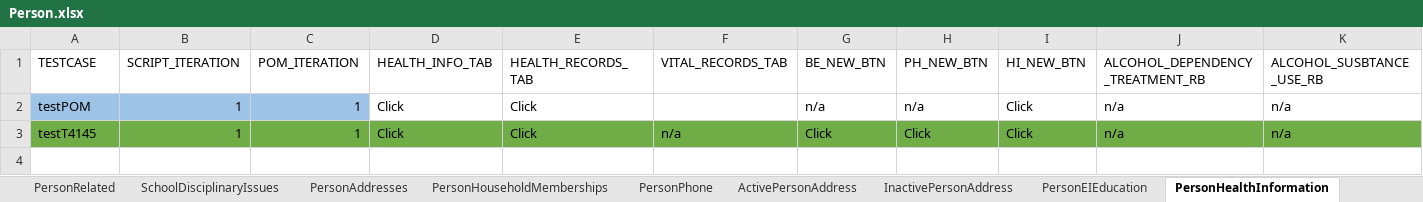
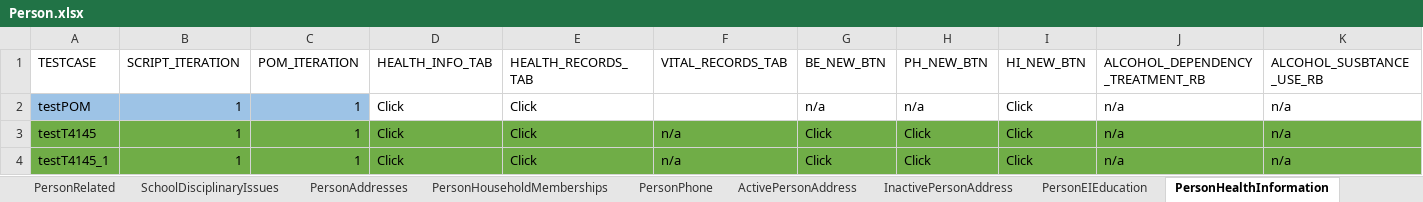
Before and after one commit to Devendra007-star/TestData, an Excel workbook: Person.xlsx, sheet PersonHealthInformation, drawn as a sheet; only a part is shown; values as stored, in another font and other column widths than the file's, no borders; rows hold the shown columns only; the diff names each change by its address in the sheet, - before the commit and + after, or states it on an @@ line.

Commit message:
Add files via upload

```diff
--- a/Person.xlsx (sheet PersonHealthInformation)
+++ b/Person.xlsx (sheet PersonHealthInformation)
+row 4: testT4145_1 | 1 | 1 | Click | Click | n/a | Click | Click | Click | n/a | n/a
```
